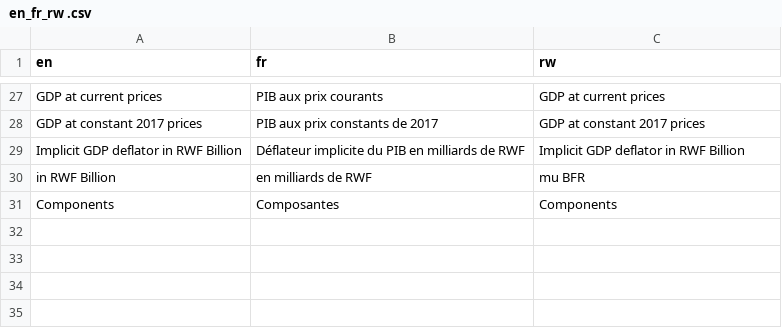
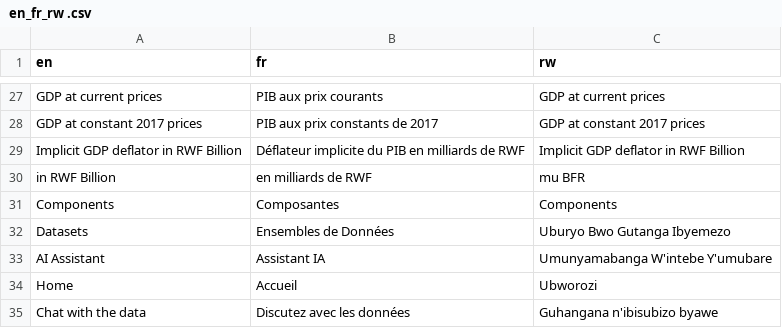
Before and after one commit to Aksumite-Toumai/NISR-Hackathon, a CSV file: lang/en_fr_rw .csv, drawn as a sheet; only a part is shown, gaps mark what is left out.

```diff
--- a/lang/en_fr_rw .csv
+++ b/lang/en_fr_rw .csv
@@ -31 +31,5 @@ in RWF Billion,en milliards de RWF,mu BFR
 Components,Composantes,Components
+Datasets,Ensembles de Données,Uburyo Bwo Gutanga Ibyemezo
+AI Assistant, Assistant IA,Umunyamabanga W'intebe Y'umubare
+Home,Accueil,Ubworozi
+Chat with the data,Discutez avec les données,Guhangana n'ibisubizo byawe
```
Also changed, not shown: 3 other files.
